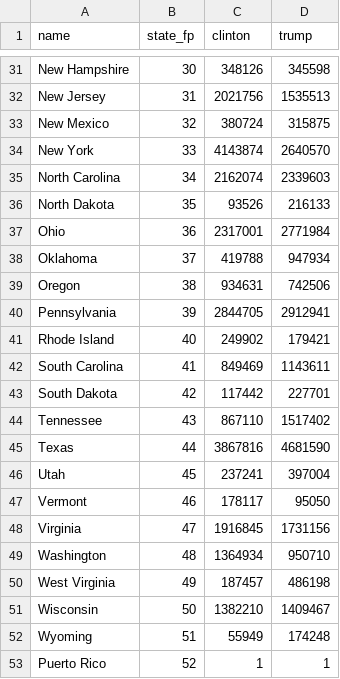
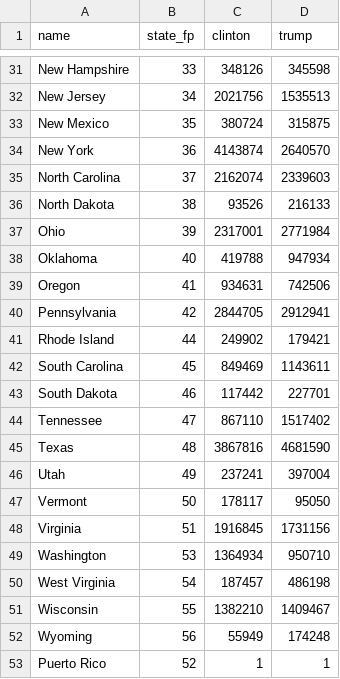
Before and after one commit to rskelly29028/MAP673, a CSV file: final-project/Election-States.csv, drawn as a sheet; only a part is shown, gaps mark what is left out; the diff covers the shown part only; the diff names each change by its address in the sheet, - before the commit and + after, or states it on an @@ line.

Commit message:
fix state fip codes

```diff
--- a/final-project/Election-States.csv
+++ b/final-project/Election-States.csv
-B31 (state_fp): 30
+B31 (state_fp): 33
-B32 (state_fp): 31
+B32 (state_fp): 34
-B33 (state_fp): 32
+B33 (state_fp): 35
-B34 (state_fp): 33
+B34 (state_fp): 36
-B35 (state_fp): 34
+B35 (state_fp): 37
-B36 (state_fp): 35
+B36 (state_fp): 38
-B37 (state_fp): 36
+B37 (state_fp): 39
-B38 (state_fp): 37
+B38 (state_fp): 40
-B39 (state_fp): 38
+B39 (state_fp): 41
-B40 (state_fp): 39
+B40 (state_fp): 42
-B41 (state_fp): 40
+B41 (state_fp): 44
-B42 (state_fp): 41
+B42 (state_fp): 45
-B43 (state_fp): 42
+B43 (state_fp): 46
-B44 (state_fp): 43
+B44 (state_fp): 47
-B45 (state_fp): 44
+B45 (state_fp): 48
-B46 (state_fp): 45
+B46 (state_fp): 49
-B47 (state_fp): 46
+B47 (state_fp): 50
-B48 (state_fp): 47
+B48 (state_fp): 51
-B49 (state_fp): 48
+B49 (state_fp): 53
-B50 (state_fp): 49
+B50 (state_fp): 54
-B51 (state_fp): 50
+B51 (state_fp): 55
-B52 (state_fp): 51
+B52 (state_fp): 56
```
Also changed, not shown: 27 edited cells elsewhere in this file, 1 other file.
